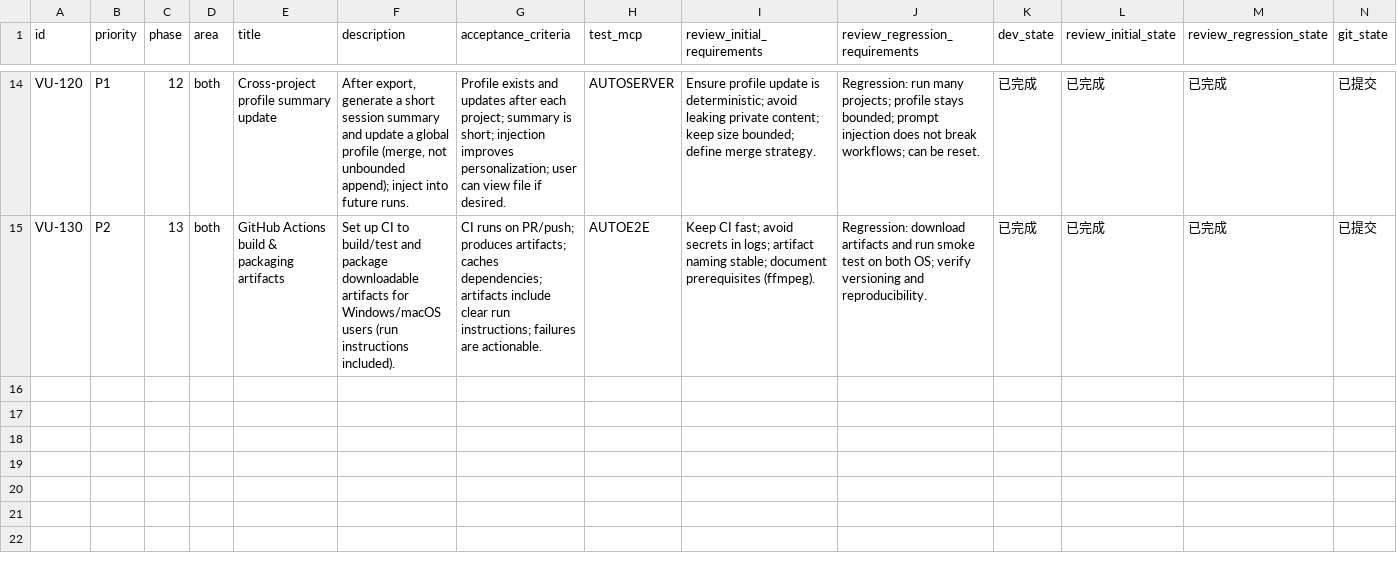
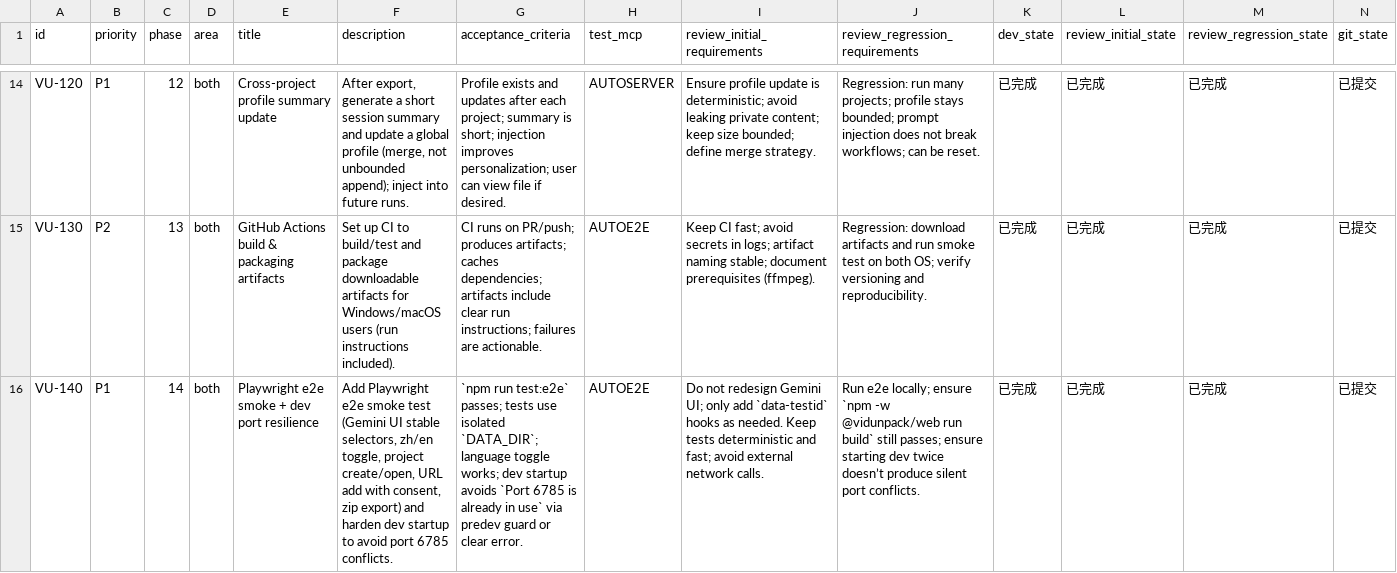
Before and after one commit to dogami567/ai_video_source_get, a CSV file: issues/2026-01-22_18-34-51-vidunpack.csv, drawn as a sheet; only a part is shown, gaps mark what is left out; rows hold the shown columns only; the diff names each change by its address in the sheet, - before the commit and + after, or states it on an @@ line.

Commit message:
[VU-140] Playwright e2e smoke + dev port resilience

```diff
--- a/issues/2026-01-22_18-34-51-vidunpack.csv
+++ b/issues/2026-01-22_18-34-51-vidunpack.csv
+row 16: VU-140 | P1 | 14 | both | Playwright e2e smoke + dev port resilience | Add Playwright e2e smoke test (Gemini UI stable selectors, zh/en toggle, project create/open, URL add with consent, zip export) and harden dev startup to avoid port 6785 conflicts. | `npm run test:e2e` passes; tests use isolated `DATA_DIR`; language toggle works; dev startup avoids `Port 6785 is already in use` via predev guard or clear error. | AUTOE2E | Do not redesign Gemini UI; only add `data-testid` hooks as needed. Keep tests deterministic and fast; avoid external network calls. | Run e2e locally; ensure `npm -w @vidunpack/web run build` still passes; ensure starting dev twice doesn’t produce silent port conflicts. | 已完成 | 已完成 | 已完成 | 已提交
```
Also changed, not shown: 11 other files.
